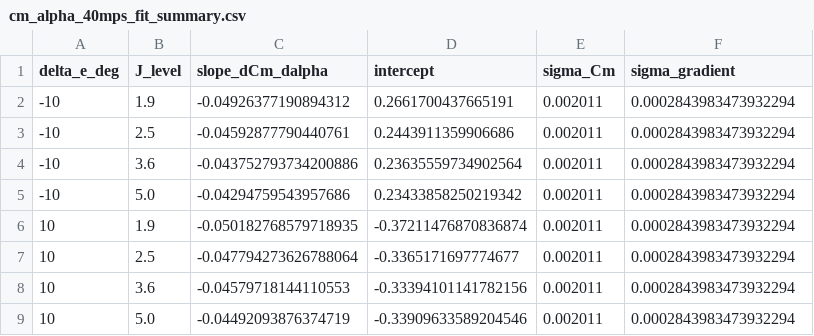
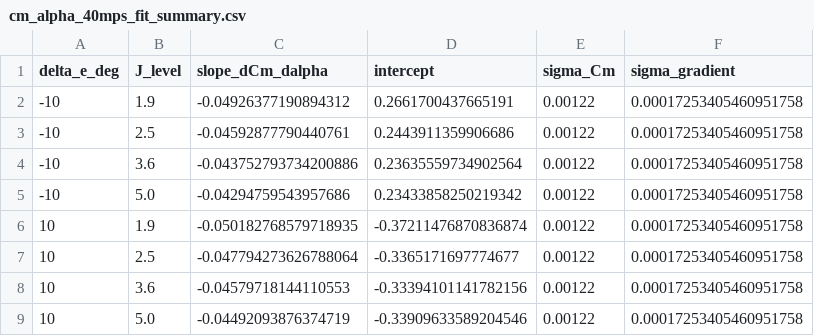
Before and after one commit to cawass/Experimental-, a CSV file: PLOTING/cm_alpha_40mps_fit_summary.csv, drawn as a sheet.

```diff
--- a/PLOTING/cm_alpha_40mps_fit_summary.csv
+++ b/PLOTING/cm_alpha_40mps_fit_summary.csv
@@ -1,9 +1,9 @@
 delta_e_deg,J_level,slope_dCm_dalpha,intercept,sigma_Cm,sigma_gradient
--10,1.9,-0.04926377190894312,0.2661700437665191,0.002011,0.0002843983473932294
--10,2.5,-0.04592877790440761,0.2443911359906686,0.002011,0.0002843983473932294
--10,3.6,-0.043752793734200886,0.23635559734902564,0.002011,0.0002843983473932294
--10,5.0,-0.04294759543957686,0.23433858250219342,0.002011,0.0002843983473932294
-10,1.9,-0.050182768579718935,-0.37211476870836874,0.002011,0.0002843983473932294
-10,2.5,-0.047794273626788064,-0.3365171697774677,0.002011,0.0002843983473932294
-10,3.6,-0.04579718144110553,-0.33394101141782156,0.002011,0.0002843983473932294
-10,5.0,-0.04492093876374719,-0.33909633589204546,0.002011,0.0002843983473932294
+-10,1.9,-0.04926377190894312,0.2661700437665191,0.00122,0.00017253405460951758
+-10,2.5,-0.04592877790440761,0.2443911359906686,0.00122,0.00017253405460951758
+-10,3.6,-0.043752793734200886,0.23635559734902564,0.00122,0.00017253405460951758
+-10,5.0,-0.04294759543957686,0.23433858250219342,0.00122,0.00017253405460951758
+10,1.9,-0.050182768579718935,-0.37211476870836874,0.00122,0.00017253405460951758
+10,2.5,-0.047794273626788064,-0.3365171697774677,0.00122,0.00017253405460951758
+10,3.6,-0.04579718144110553,-0.33394101141782156,0.00122,0.00017253405460951758
+10,5.0,-0.04492093876374719,-0.33909633589204546,0.00122,0.00017253405460951758
```
Also changed, not shown: 8 other files.
